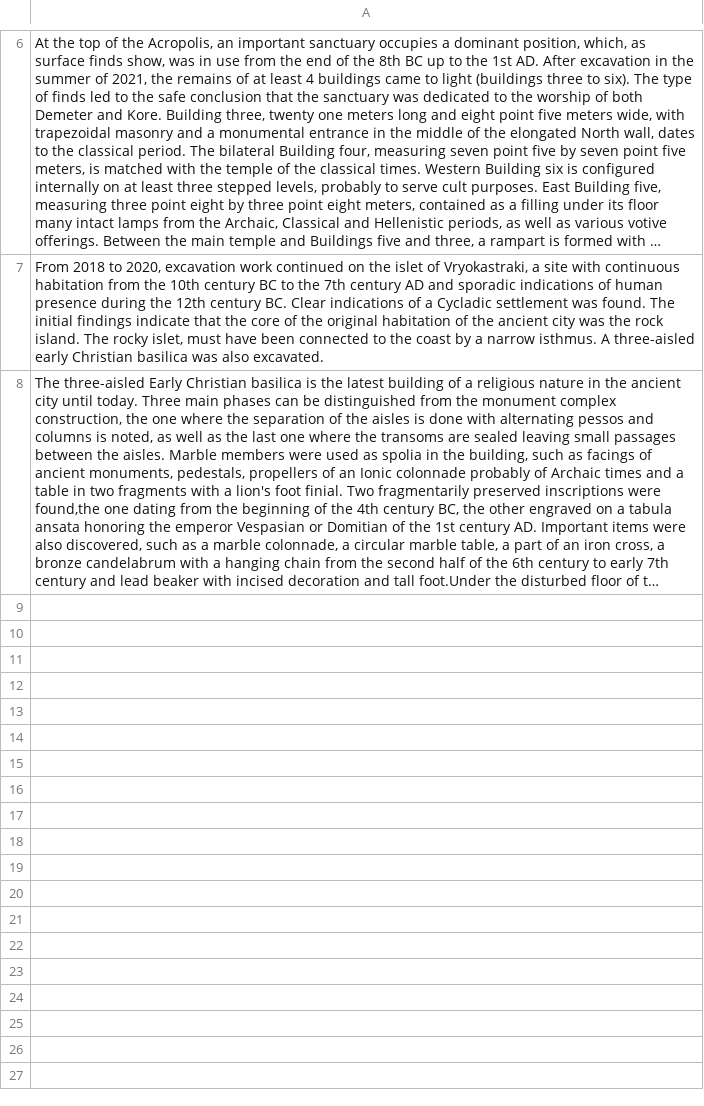
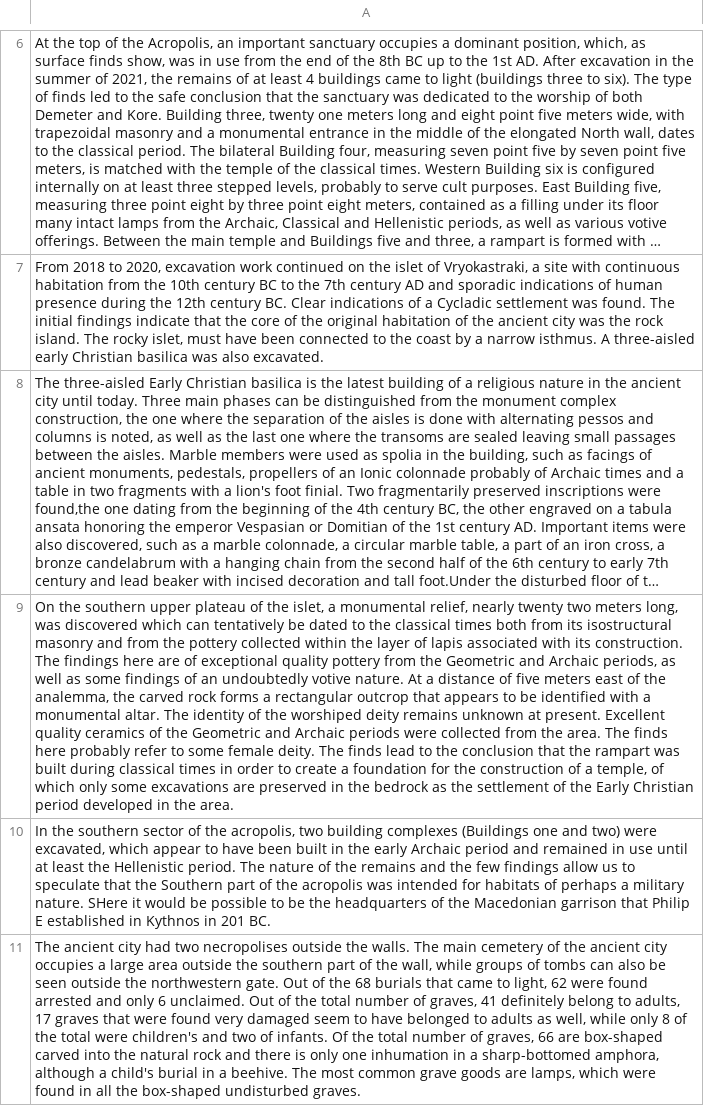
Before and after one commit to VasilisMpletsos/ArcheologyGuide, a CSV file: data/general_informations.csv, drawn as a sheet; only a part is shown, gaps mark what is left out; long unchanged cells end in …; the diff names each change by its address in the sheet, - before the commit and + after, or states it on an @@ line.

```diff
--- a/data/general_informations.csv
+++ b/data/general_informations.csv
+row 9: On the southern upper plateau of the islet, a monumental relief, nearly twenty two meters long, was discovered which can tentatively be dated to the classical times both from its isostructural masonry and from the pottery collected within the layer of lapis associated with its construction. The findings here are of exceptional quality pottery from the Geometric and Archaic periods, as well as some findings of an undoubtedly votive nature. At a distance of five meters east of the analemma, the carved rock forms a rectangular outcrop that appears to be identified with a monumental altar. The identity of the worshiped deity remains unknown at present. Excellent quality ceramics of the Geometric and Archaic periods were collected from the area. The finds here probably refer to some female deity. The finds lead to the conclusion that the rampart was built during classical times in order to create a foundation for the construction of a temple, of which only some excavations are preserved in the bedrock as the settlement of the Early Christian period developed in the area.
+row 10: In the southern sector of the acropolis, two building complexes (Buildings one and two) were excavated, which appear to have been built in the early Archaic period and remained in use until at least the Hellenistic period. The nature of the remains and the few findings allow us to speculate that the Southern part of the acropolis was intended for habitats of perhaps a military nature. SHere it would be possible to be the headquarters of the Macedonian garrison that Philip E established in Kythnos in 201 BC.
+row 11: The ancient city had two necropolises outside the walls. The main cemetery of the ancient city occupies a large area outside the southern part of the wall, while groups of tombs can also be seen outside the northwestern gate. Out of the 68 burials that came to light, 62 were found arrested and only 6 unclaimed. Out of the total number of graves, 41 definitely belong to adults, 17 graves that were found very damaged seem to have belonged to adults as well, while only 8 of the total were children's and two of infants. Of the total number of graves, 66 are box-shaped carved into the natural rock and there is only one inhumation in a sharp-bottomed amphora, although a child's burial in a beehive. The most common grave goods are lamps, which were found in all the box-shaped undisturbed graves.
```
Also changed, not shown: 11 other files.
